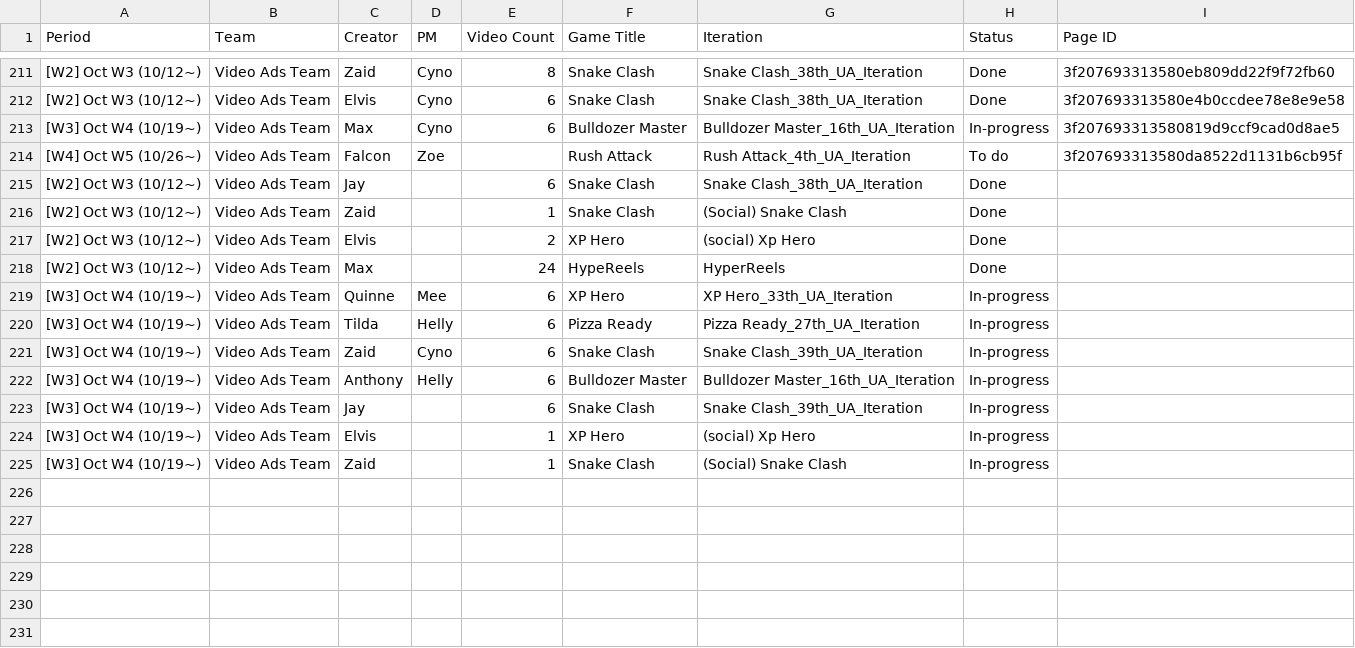
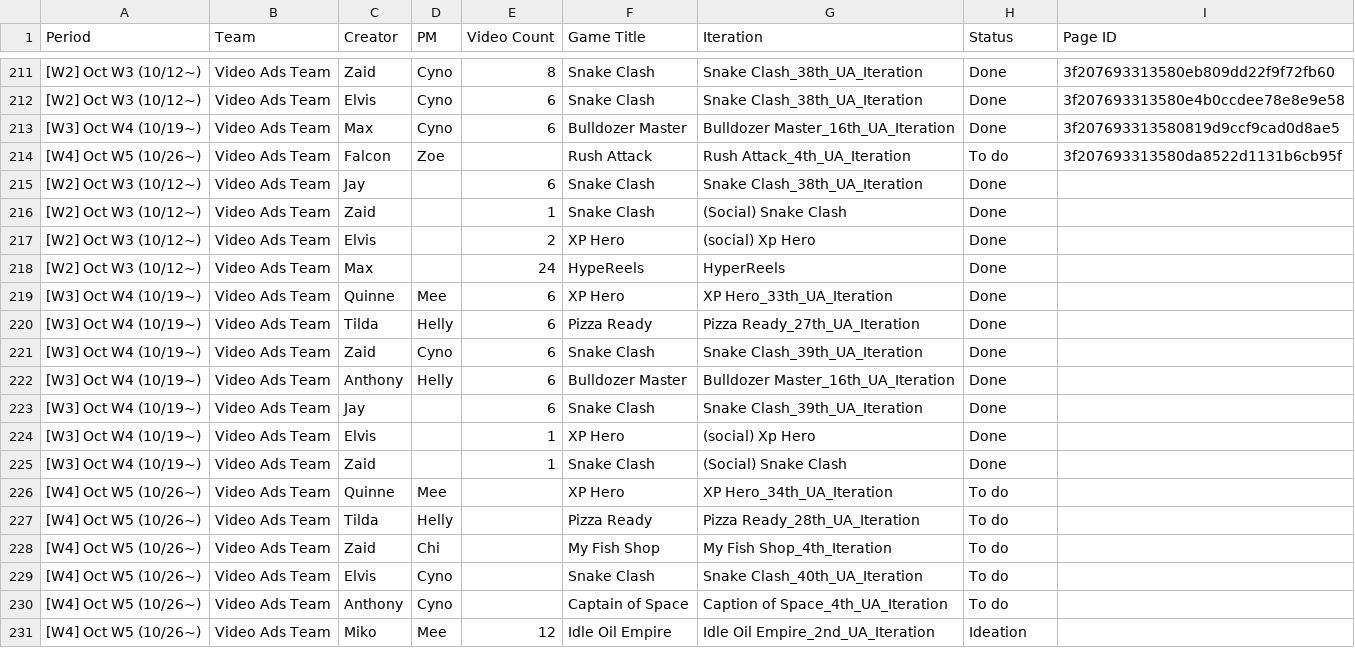
Before and after one commit to SCVN-Aaron/creative-tracker, a CSV file: data/latest.csv, drawn as a sheet; only a part is shown, gaps mark what is left out; the diff covers the shown part only; the diff names each change by its address in the sheet, - before the commit and + after, or states it on an @@ line.

```diff
--- a/data/latest.csv
+++ b/data/latest.csv
-H213 (Status): In-progress
+H213 (Status): Done
-H219:H225 (Status): In-progress
+H219:H225 (Status): Done
+row 226: [W4] Oct W5 (10/26~) | Video Ads Team | Quinne | Mee |  | XP Hero | XP Hero_34th_UA_Iteration | To do
+row 227: [W4] Oct W5 (10/26~) | Video Ads Team | Tilda | Helly |  | Pizza Ready | Pizza Ready_28th_UA_Iteration | To do
+row 228: [W4] Oct W5 (10/26~) | Video Ads Team | Zaid | Chi |  | My Fish Shop | My Fish Shop_4th_Iteration | To do
+row 229: [W4] Oct W5 (10/26~) | Video Ads Team | Elvis | Cyno |  | Snake Clash | Snake Clash_40th_UA_Iteration | To do
+row 230: [W4] Oct W5 (10/26~) | Video Ads Team | Anthony | Cyno |  | Captain of Space | Caption of Space_4th_UA_Iteration | To do
+row 231: [W4] Oct W5 (10/26~) | Video Ads Team | Miko | Mee | 12 | Idle Oil Empire | Idle Oil Empire_2nd_UA_Iteration | Ideation
```
Also changed, not shown: 6 edited cells elsewhere in this file.
